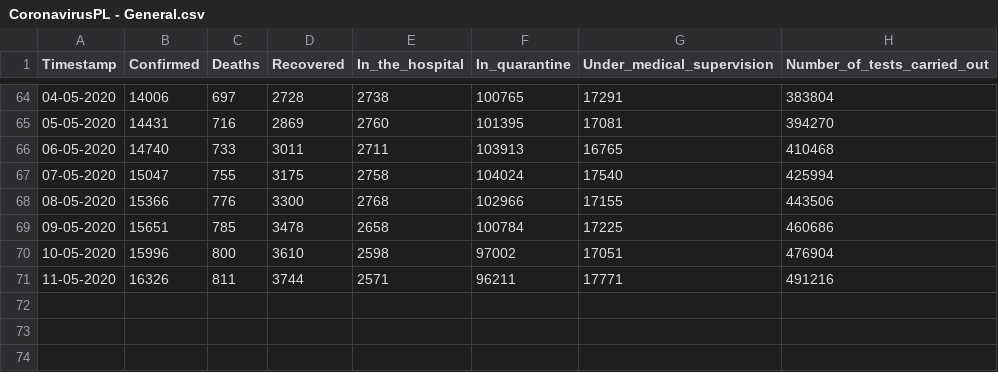
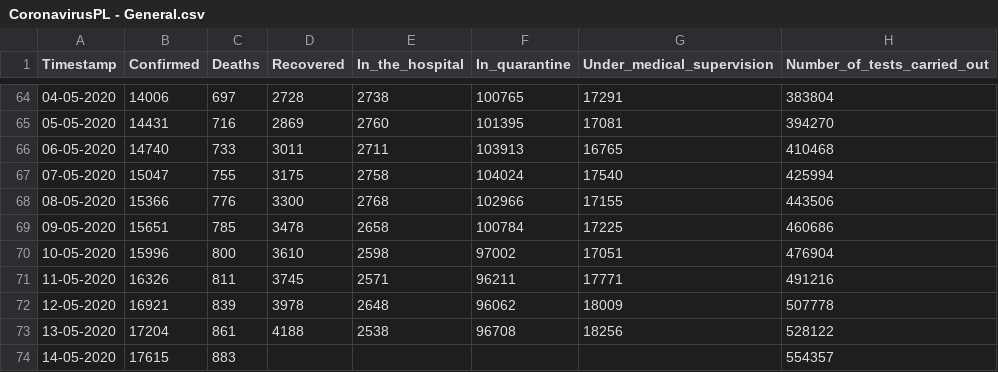
Before and after one commit to dtandev/coronavirus, a CSV file: data/CoronavirusPL - General.csv, drawn as a sheet; only a part is shown, gaps mark what is left out.

```diff
--- a/data/CoronavirusPL - General.csv
+++ b/data/CoronavirusPL - General.csv
@@ -70,2 +70,5 @@ Timestamp,Confirmed,Deaths,Recovered,In_the_hospital,In_quarantine,Under_medical
 10-05-2020,15996,800,3610,2598,97002,17051,476904
-11-05-2020,16326,811,3744,2571,96211,17771,491216
+11-05-2020,16326,811,3745,2571,96211,17771,491216
+12-05-2020,16921,839,3978,2648,96062,18009,507778
+13-05-2020,17204,861,4188,2538,96708,18256,528122
+14-05-2020,17615,883,,,,,554357
```
Also changed, not shown: 1 other file.
